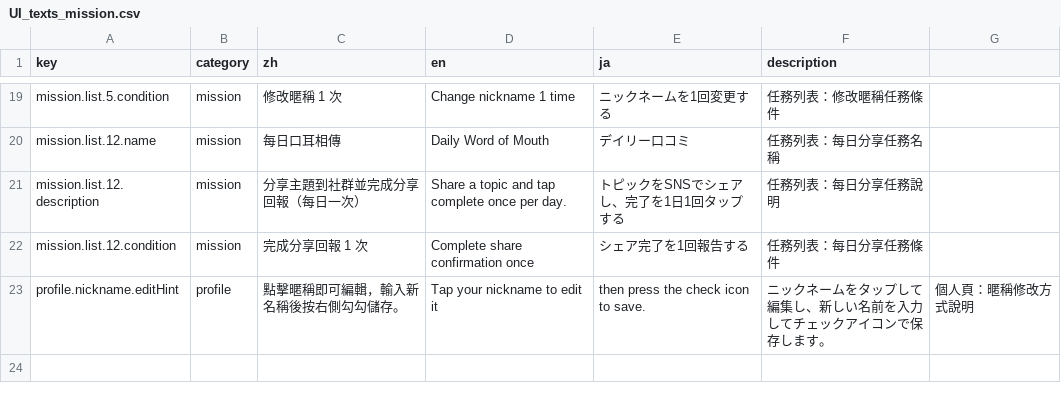
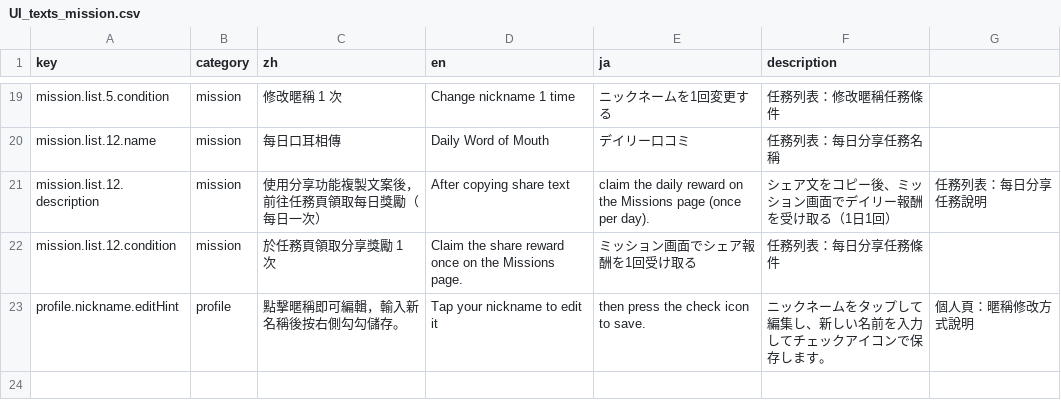
Before and after one commit to Aquilonis1991/chaos-registry, a CSV file: UI_texts_mission.csv, drawn as a sheet; only a part is shown, gaps mark what is left out.

```diff
--- a/UI_texts_mission.csv
+++ b/UI_texts_mission.csv
@@ -20,4 +20,4 @@ mission.list.5.condition,mission,修改暱稱 1 次,Change nickname 1 time,ニ
 mission.list.12.name,mission,每日口耳相傳,Daily Word of Mouth,デイリー口コミ,任務列表：每日分享任務名稱
-mission.list.12.description,mission,分享主題到社群並完成分享回報（每日一次）,Share a topic and tap complete once per day.,トピックをSNSでシェアし、完了を1日1回タップする,任務列表：每日分享任務說明
-mission.list.12.condition,mission,完成分享回報 1 次,Complete share confirmation once,シェア完了を1回報告する,任務列表：每日分享任務條件
+mission.list.12.description,mission,使用分享功能複製文案後，前往任務頁領取每日獎勵（每日一次）,After copying share text, claim the daily reward on the Missions page (once per day).,シェア文をコピー後、ミッション画面でデイリー報酬を受け取る（1日1回）,任務列表：每日分享任務說明
+mission.list.12.condition,mission,於任務頁領取分享獎勵 1 次,Claim the share reward once on the Missions page.,ミッション画面でシェア報酬を1回受け取る,任務列表：每日分享任務條件
 profile.nickname.editHint,profile,點擊暱稱即可編輯，輸入新名稱後按右側勾勾儲存。,Tap your nickname to edit it, then press the check icon to save.,ニックネームをタップして編集し、新しい名前を入力してチェックアイコンで保存します。,個人頁：暱稱修改方式說明
```
Also changed, not shown: UI_texts_topic_share.csv, 4 other files.
